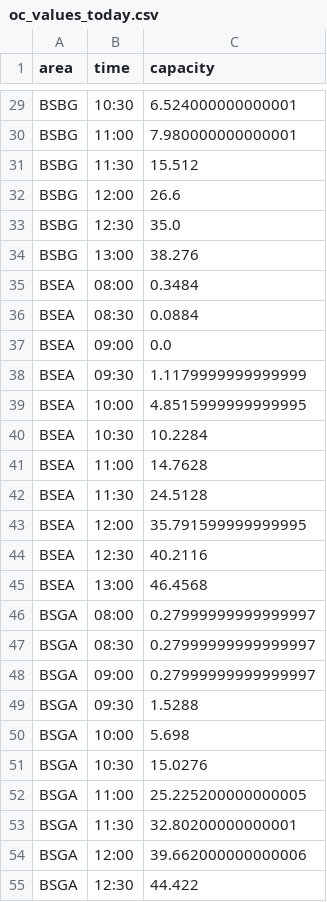
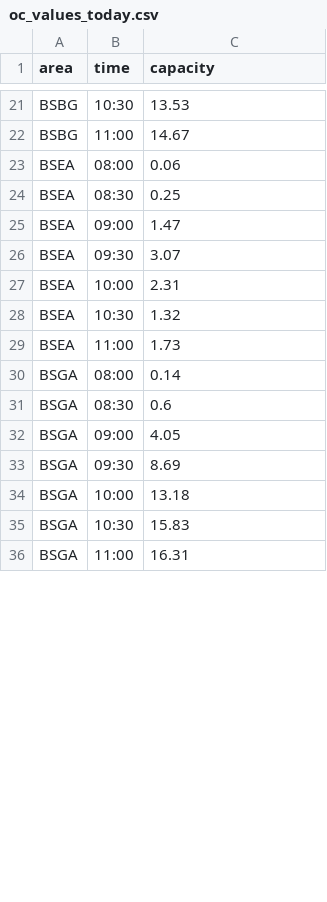
Before and after one commit to QS-SQ/UNI.KN-Bib-Auslastung, a CSV file: docs/temp/oc_values_today.csv, drawn as a sheet; only a part is shown, gaps mark what is left out; removed rows and columns are numbered as before the commit, all else as after; the diff covers the shown part only; the diff names each change by its address in the sheet, - before the commit and + after, or states it on an @@ line.

```diff
--- a/docs/temp/oc_values_today.csv
+++ b/docs/temp/oc_values_today.csv
-C21 (capacity): 6.524000000000001
+C21 (capacity): 13.53
-C22 (capacity): 7.980000000000001
+C22 (capacity): 14.67
-row 31: BSBG | 11:30 | 15.512
-row 32: BSBG | 12:00 | 26.6
-row 33: BSBG | 12:30 | 35.0
-row 34: BSBG | 13:00 | 38.276
-C23 (capacity): 0.3484
+C23 (capacity): 0.06
-C24 (capacity): 0.0884
+C24 (capacity): 0.25
-C25 (capacity): 0.0
+C25 (capacity): 1.47
-C26 (capacity): 1.1179999999999999
+C26 (capacity): 3.07
-C27 (capacity): 4.8515999999999995
+C27 (capacity): 2.31
-C28 (capacity): 10.2284
+C28 (capacity): 1.32
-C29 (capacity): 14.7628
+C29 (capacity): 1.73
-row 42: BSEA | 11:30 | 24.5128
-row 43: BSEA | 12:00 | 35.791599999999995
-row 44: BSEA | 12:30 | 40.2116
-row 45: BSEA | 13:00 | 46.4568
-C30 (capacity): 0.27999999999999997
+C30 (capacity): 0.14
-C31 (capacity): 0.27999999999999997
+C31 (capacity): 0.6
-C32 (capacity): 0.27999999999999997
+C32 (capacity): 4.05
-C33 (capacity): 1.5288
+C33 (capacity): 8.69
-C34 (capacity): 5.698
+C34 (capacity): 13.18
-C35 (capacity): 15.0276
+C35 (capacity): 15.83
-C36 (capacity): 25.225200000000005
+C36 (capacity): 16.31
-row 53: BSGA | 11:30 | 32.80200000000001
-row 54: BSGA | 12:00 | 39.662000000000006
-row 55: BSGA | 12:30 | 44.422
```
Also changed, not shown: 25 removed rows and 38 edited cells elsewhere in this file, docs/temp/oc_values.csv, docs/temp/oc_values_lw.csv, 2 other files.
